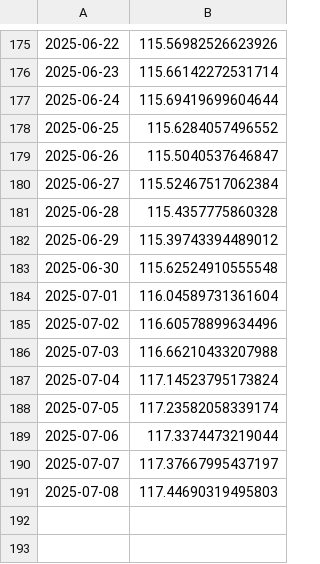
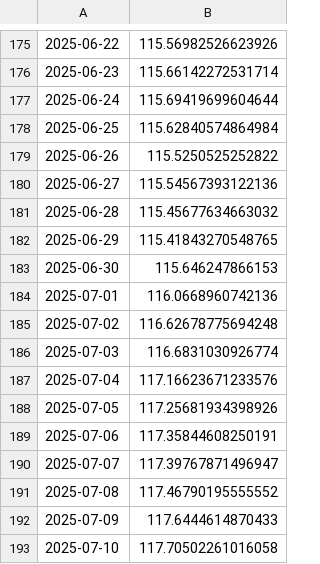
Before and after one commit to kaboya19/web-tufe-streamlit, a CSV file: tüfe.csv, drawn as a sheet; only a part is shown, gaps mark what is left out.

```diff
--- a/tüfe.csv
+++ b/tüfe.csv
@@ -177,15 +177,17 @@
 2025-06-24,115.69419699604644
-2025-06-25,115.6284057496552
-2025-06-26,115.5040537646847
-2025-06-27,115.52467517062384
-2025-06-28,115.4357775860328
-2025-06-29,115.39743394489012
-2025-06-30,115.62524910555548
-2025-07-01,116.04589731361604
-2025-07-02,116.60578899634496
-2025-07-03,116.66210433207988
-2025-07-04,117.14523795173824
-2025-07-05,117.23582058339174
-2025-07-06,117.3374473219044
-2025-07-07,117.37667995437197
-2025-07-08,117.44690319495803
+2025-06-25,115.62840574864984
+2025-06-26,115.5250525252822
+2025-06-27,115.54567393122136
+2025-06-28,115.45677634663032
+2025-06-29,115.41843270548765
+2025-06-30,115.646247866153
+2025-07-01,116.0668960742136
+2025-07-02,116.62678775694248
+2025-07-03,116.6831030926774
+2025-07-04,117.16623671233576
+2025-07-05,117.25681934398926
+2025-07-06,117.35844608250191
+2025-07-07,117.39767871496947
+2025-07-08,117.46790195555552
+2025-07-09,117.6444614870433
+2025-07-10,117.70502261016058
```
Also changed, not shown: anagruplar.csv, gruplar.csv, 7 other files.
